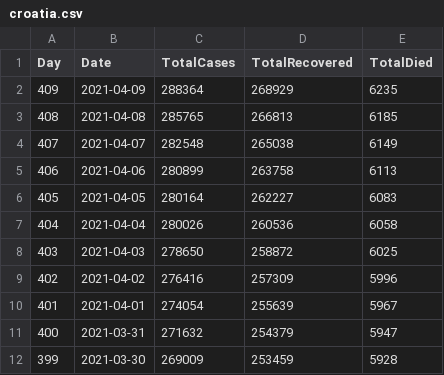
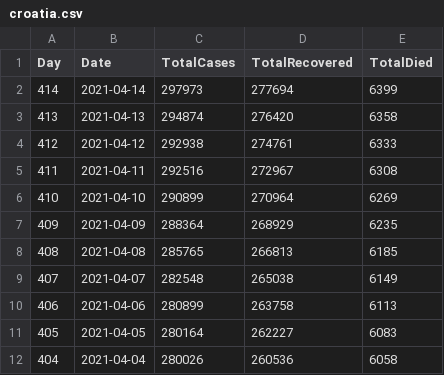
Before and after one commit to allixsenos/covid-19, a CSV file: data/croatia.csv, drawn as a sheet; only a part is shown; the shorter side is filled out with more unchanged rows; the diff names each change by its address in the sheet, - before the commit and + after, or states it on an @@ line.

Commit message:
new data

```diff
--- a/data/croatia.csv
+++ b/data/croatia.csv
+row 2: 414 | 2021-04-14 | 297973 | 277694 | 6399
+row 3: 413 | 2021-04-13 | 294874 | 276420 | 6358
+row 4: 412 | 2021-04-12 | 292938 | 274761 | 6333
+row 5: 411 | 2021-04-11 | 292516 | 272967 | 6308
+row 6: 410 | 2021-04-10 | 290899 | 270964 | 6269
```
Also changed, not shown: 1 other file.
